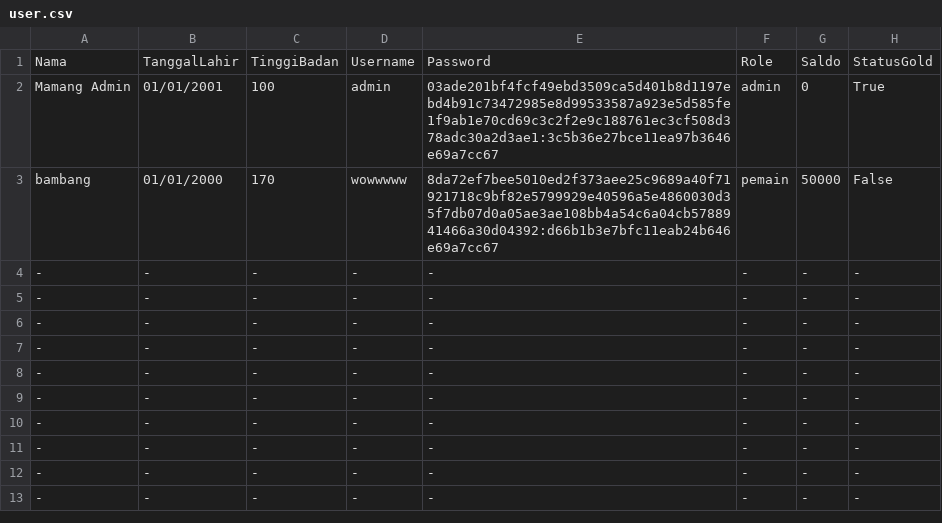
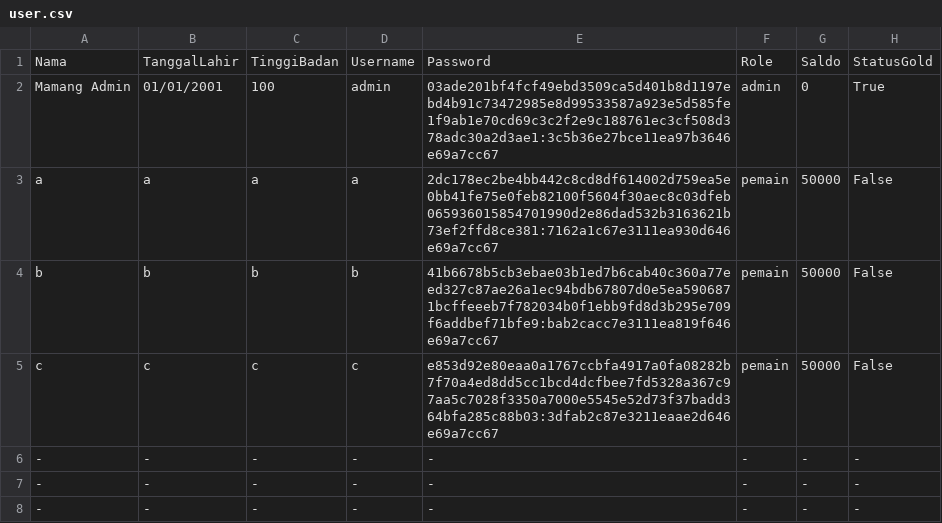
Before and after one commit to Marrrcy/Willy-Wangky, a CSV file: Database/user.csv, drawn as a sheet; only a part is shown; the shorter side is filled out with more unchanged rows; removed rows and columns are numbered as before the commit, all else as after; the diff names each change by its address in the sheet, - before the commit and + after, or states it on an @@ line.

```diff
--- a/Database/user.csv
+++ b/Database/user.csv
-row 3: bambang | 01/01/2000 | 170 | wowwwww | 8da72ef7bee5010ed2f373aee25c9689a40f71921718c9bf82e5799929e40596a5e4860030d35f7db07d0a05ae3ae108bb4a54c6a04cb5788941466a30d04392:d66b1b3e7bfc11eab24b646e69a7cc67 | pemain | 50000 | False
-row 4: - | - | - | - | - | - | - | -
-row 5: - | - | - | - | - | - | - | -
+row 3: a | a | a | a | 2dc178ec2be4bb442c8cd8df614002d759ea5e0bb41fe75e0feb82100f5604f30aec8c03dfeb065936015854701990d2e86dad532b3163621b73ef2ffd8ce381:7162a1c67e3111ea930d646e69a7cc67 | pemain | 50000 | False
+row 4: b | b | b | b | 41b6678b5cb3ebae03b1ed7b6cab40c360a77eed327c87ae26a1ec94bdb67807d0e5ea5906871bcffeeeb7f782034b0f1ebb9fd8d3b295e709f6addbef71bfe9:bab2cacc7e3111ea819f646e69a7cc67 | pemain | 50000 | False
+row 5: c | c | c | c | e853d92e80eaa0a1767ccbfa4917a0fa08282b7f70a4ed8dd5cc1bcd4dcfbee7fd5328a367c97aa5c7028f3350a7000e5545e52d73f37badd364bfa285c88b03:3dfab2c87e3211eaae2d646e69a7cc67 | pemain | 50000 | False
```
Also changed, not shown: 3 other files.
